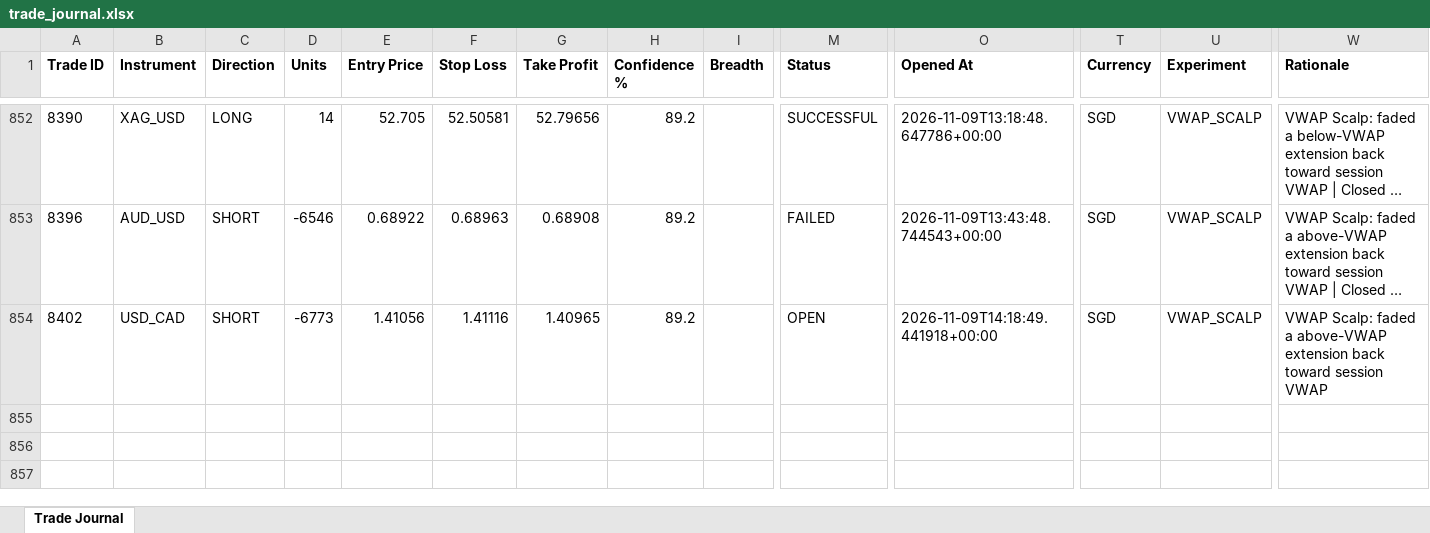
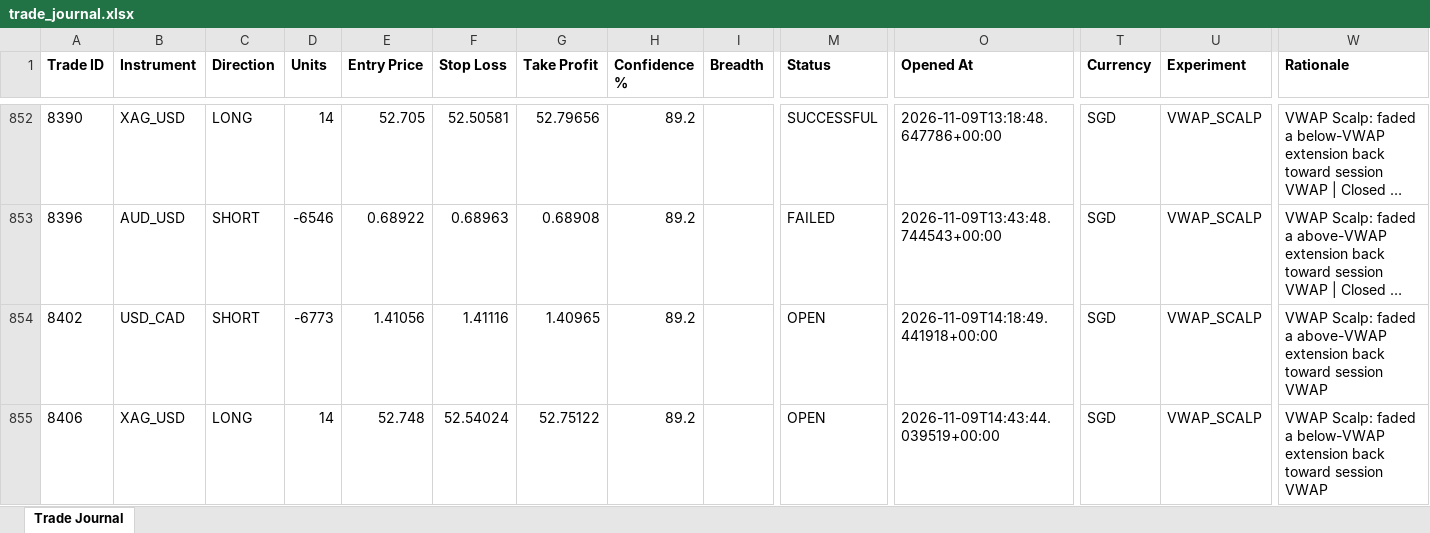
Before and after one commit to wxthesparthaaa/Claude-Forex-Agent, an Excel workbook: trade_journal.xlsx, sheet Trade Journal, drawn as a sheet; only a part is shown, gaps mark what is left out; long unchanged cells end in …; values as stored, in another font and other column widths than the file's, no borders; rows hold the shown columns only; the diff names each change by its address in the sheet, - before the commit and + after, or states it on an @@ line.

Commit message:
Update trade_journal.xlsx

```diff
--- a/trade_journal.xlsx (sheet Trade Journal)
+++ b/trade_journal.xlsx (sheet Trade Journal)
+row 855: 8406 | XAG_USD | LONG | 14 | 52.748 | 52.54024 | 52.75122 | 89.2 |  | OPEN | 2026-11-09T14:43:44.039519+00:00 | SGD | VWAP_SCALP | VWAP Scalp: faded a below-VWAP extension back toward session VWAP
```
